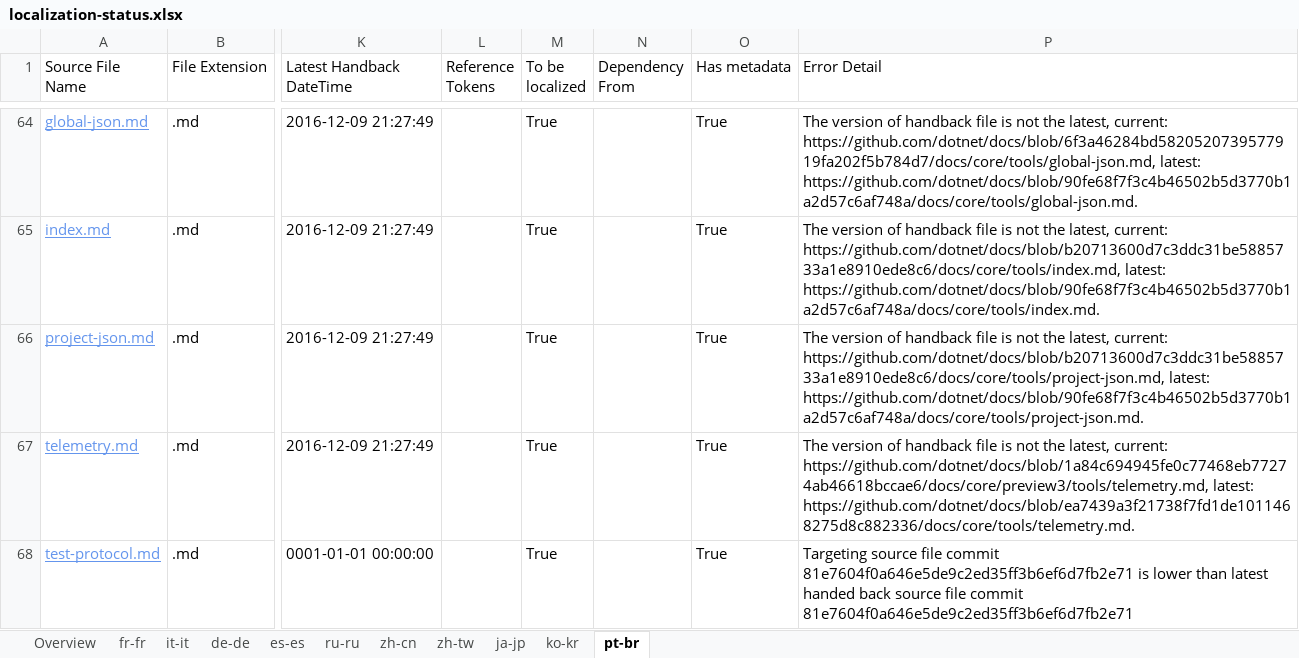
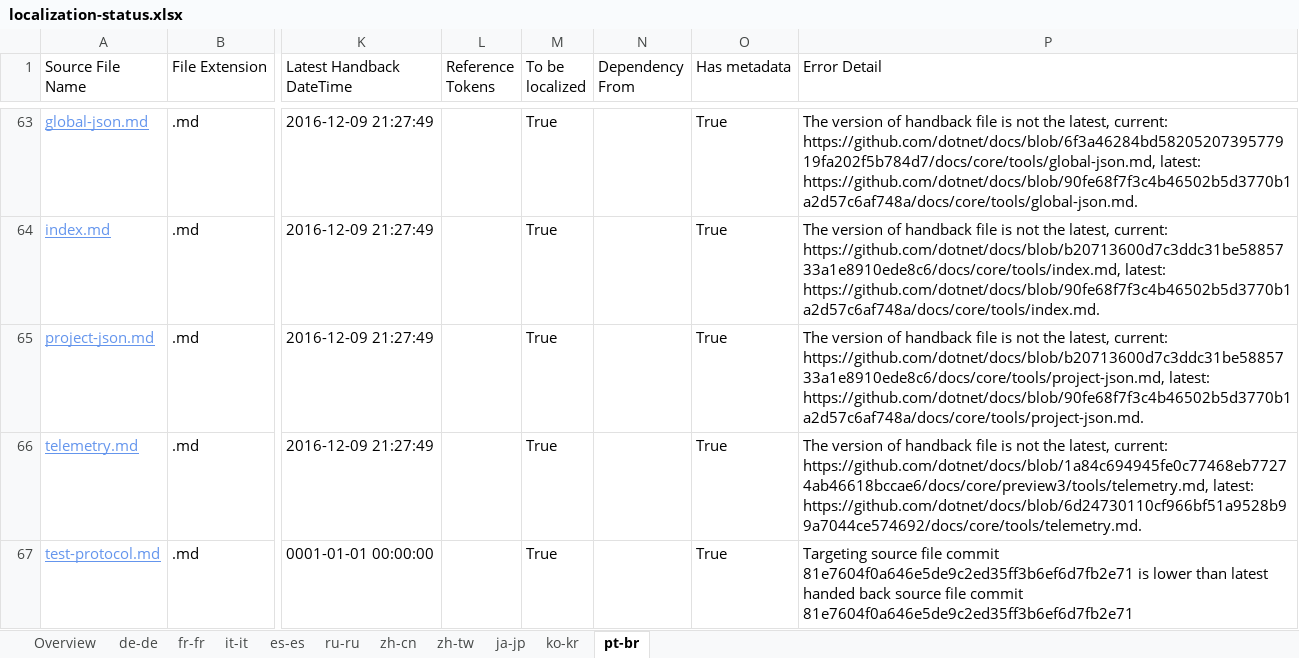
Before and after one commit to openpublishoperation/docs.handback, an Excel workbook: ol-handback/dotnet/docs/master/localization-status.xlsx, sheet pt-br, drawn as a sheet; only a part is shown, gaps mark what is left out; values as stored, in another font and other column widths than the file's, no borders; table styles not drawn; addresses are those after the commit; the diff covers the shown part only; the diff names each change by its address in the sheet, - before the commit and + after, or states it on an @@ line.

```diff
--- a/ol-handback/dotnet/docs/master/localization-status.xlsx (sheet pt-br)
+++ b/ol-handback/dotnet/docs/master/localization-status.xlsx (sheet pt-br)
@@ sheet tab order changed: Overview | de-de | fr-fr | it-it | es-es | ru-ru | zh-cn | zh-tw | ja-jp | ko-kr | pt-br @@
-P66 (Error Detail): …https://github.com/dotnet/docs/blob/1a84c694945fe0c77468eb77274ab46618bccae6/docs/core/preview3/tools/telemetry.md, latest: https://github.com/dotnet/docs/blob/ea7439a3f21738f7fd1de1011468275d8c882336/docs/core/tools/telemetry.md.
+P66 (Error Detail): …https://github.com/dotnet/docs/blob/1a84c694945fe0c77468eb77274ab46618bccae6/docs/core/preview3/tools/telemetry.md, latest: https://github.com/dotnet/docs/blob/6d24730110cf966bf51a9528b99a7044ce574692/docs/core/tools/telemetry.md.
```
Also changed, not shown: 1 removed row and 1 edited cell elsewhere in this sheet, sheet Overview, sheet fr-fr, sheet es-es, sheet ru-ru, sheet zh-cn, sheet ko-kr, 4 more sheets, ol-handback/dotnet/docs/master/handback-status.xlsx.
